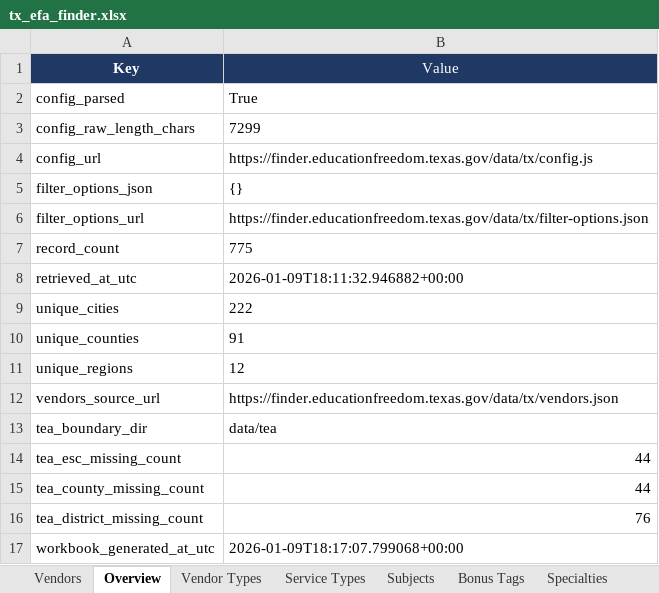
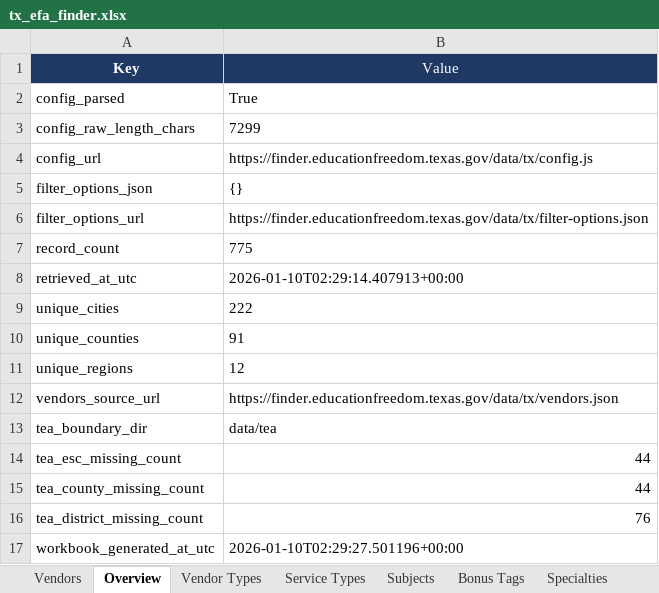
Before and after one commit to adpena/TEFAAnalysis, an Excel workbook: docs/tx_efa_finder.xlsx, sheet Overview, drawn as a sheet; values as stored, in another font and other column widths than the file's, no borders; table styles not drawn; the diff names each change by its address in the sheet, - before the commit and + after, or states it on an @@ line.

```diff
--- a/docs/tx_efa_finder.xlsx (sheet Overview)
+++ b/docs/tx_efa_finder.xlsx (sheet Overview)
-B8 (Value): 2026-01-09T18:11:32.946882+00:00
+B8 (Value): 2026-01-10T02:29:14.407913+00:00
-B17 (Value): 2026-01-09T18:17:07.799068+00:00
+B17 (Value): 2026-01-10T02:29:27.501196+00:00
```
Also changed, not shown: sheet Vendors, sheet Dataset Metadata, output/tx_efa_finder/tx_efa_finder.xlsx, 3 other files.
